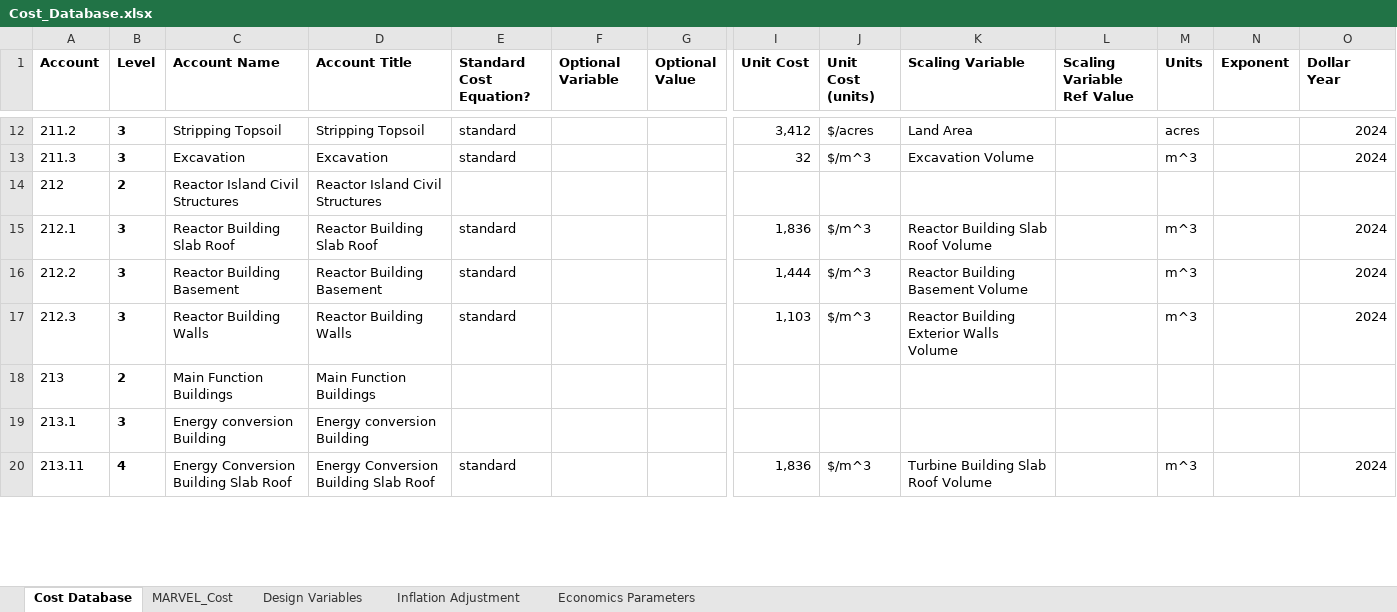
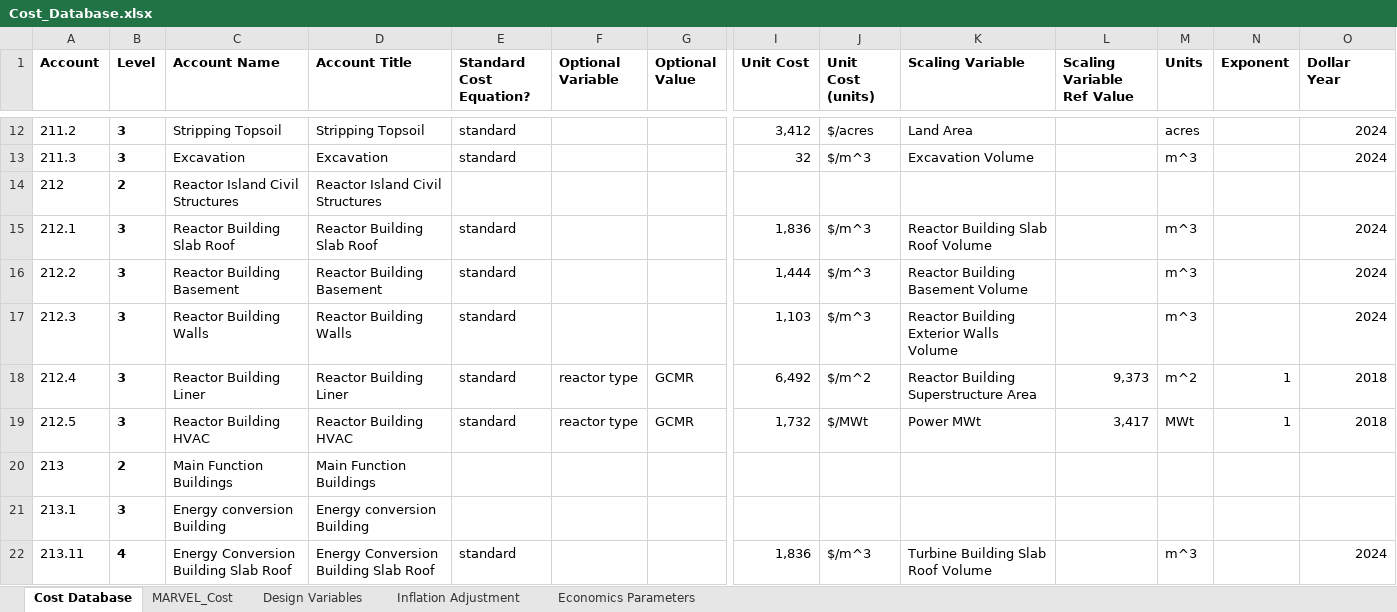
Before and after one commit to IdahoLabResearch/MOUSE, an Excel workbook: cost/Cost_Database.xlsx, sheet Cost Database, drawn as a sheet; only a part is shown, gaps mark what is left out; values as stored, in another font and other column widths than the file's, no borders; conditional formats not drawn; rows hold the shown columns only; the diff names each change by its address in the sheet, - before the commit and + after, or states it on an @@ line.

Commit message:
Implement A212.4: Reactor Building Linter and A212.5 HVAC

```diff
--- a/cost/Cost_Database.xlsx (sheet Cost Database)
+++ b/cost/Cost_Database.xlsx (sheet Cost Database)
+row 18: 212.4 | 3 | Reactor Building Liner | Reactor Building Liner | standard | reactor type | GCMR | 6,492 | $/m^2 | Reactor Building Superstructure Area | 9,373 | m^2 | 1 | 2018
+row 19: 212.5 | 3 | Reactor Building HVAC | Reactor Building HVAC | standard | reactor type | GCMR | 1,732 | $/MWt | Power MWt | 3,417 | MWt | 1 | 2018
```
Also changed, not shown: 1 other file.
